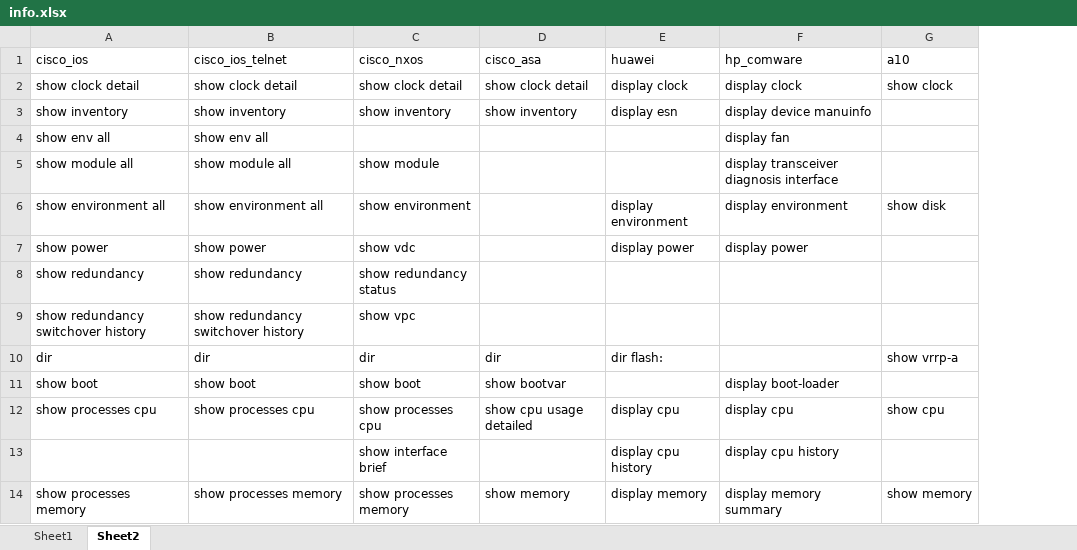
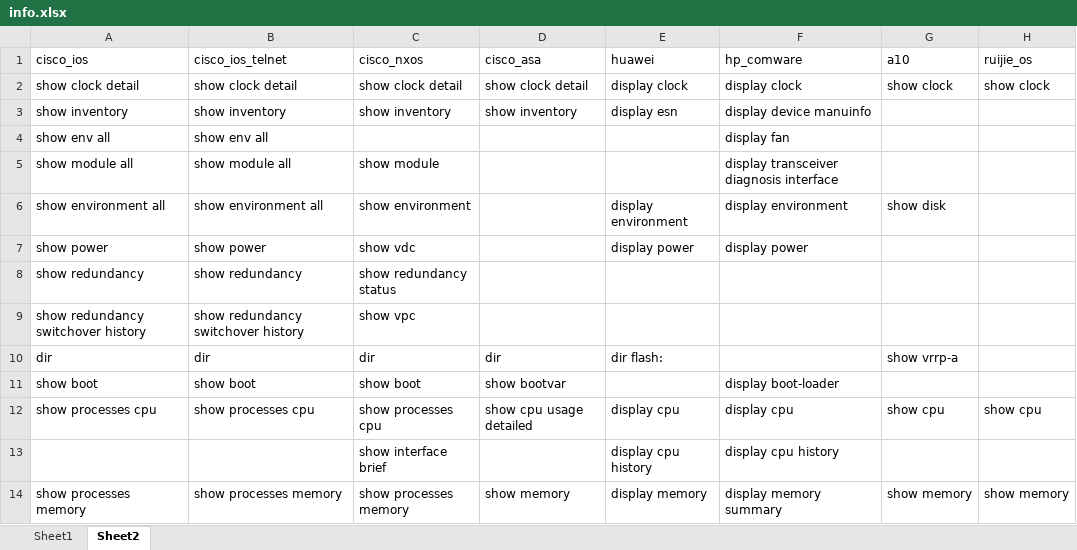
Before and after one commit to icefire-ken/devices_inspection, an Excel workbook: info.xlsx, sheet Sheet2, drawn as a sheet; only a part is shown; values as stored, in another font and other column widths than the file's, no borders; the diff names each change by its address in the sheet, - before the commit and + after, or states it on an @@ line.

```diff
--- a/info.xlsx (sheet Sheet2)
+++ b/info.xlsx (sheet Sheet2)
+column H (ruijie_os), rows 2-14: show clock |  |  |  |  |  |  |  |  |  | show cpu |  | show memory
```
Also changed, not shown: sheet Sheet1.
